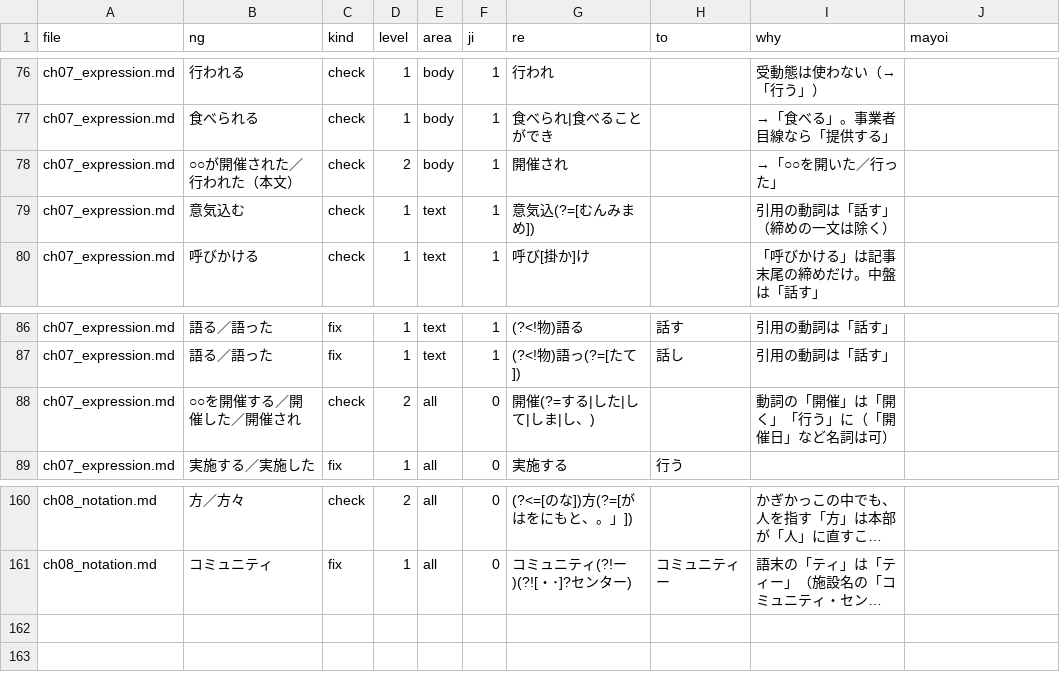
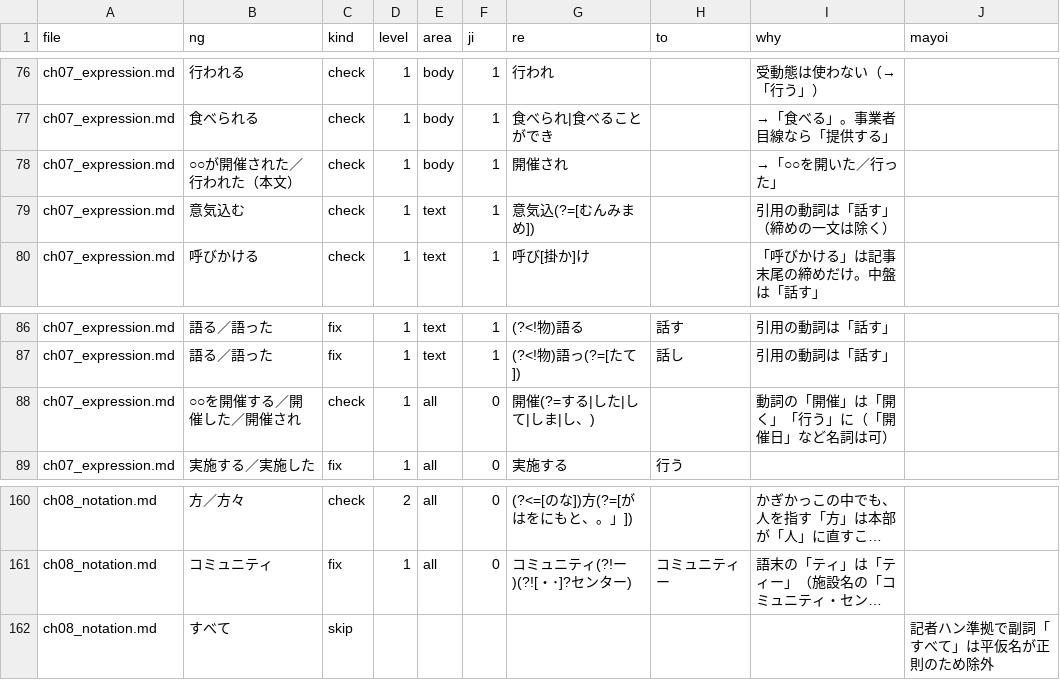
Before and after one commit to munakata-pr/munakei-checker, a TSV file: overrides.tsv, drawn as a sheet; only a part is shown, gaps mark what is left out; long unchanged cells end in …; the diff names each change by its address in the sheet, - before the commit and + after, or states it on an @@ line.

Commit message:
記者向け（level 1）の検出精度を改善（「すべて」の誤爆排除、カギ括弧保護、体言止め・「の様子」・受動態の復帰）

```diff
--- a/overrides.tsv
+++ b/overrides.tsv
-D78 (level): 2
+D78 (level): 1
-D88 (level): 2
+D88 (level): 1
+row 162: ch08_notation.md | すべて | skip |  |  |  |  |  |  | 記者ハン準拠で副詞「すべて」は平仮名が正則のため除外
```
Also changed, not shown: rules_extra.tsv, 4 other files.
